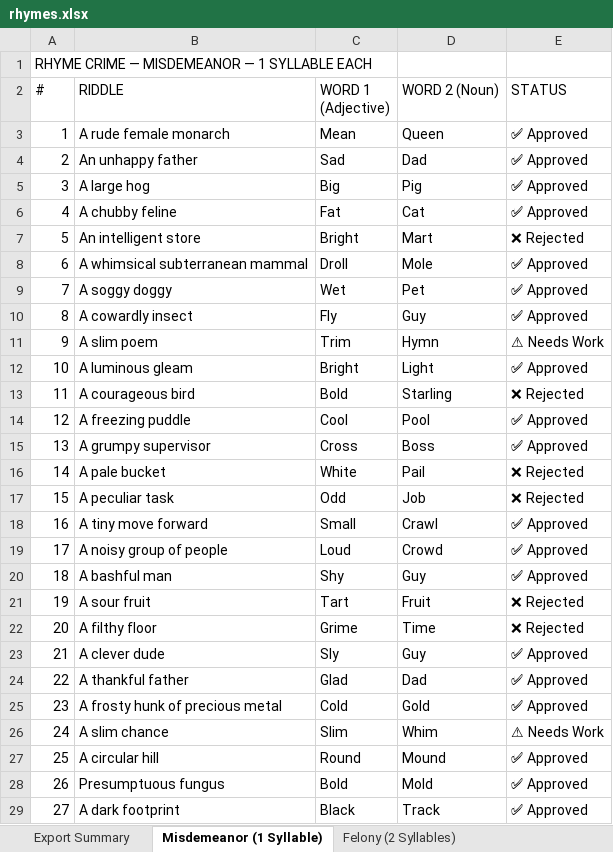
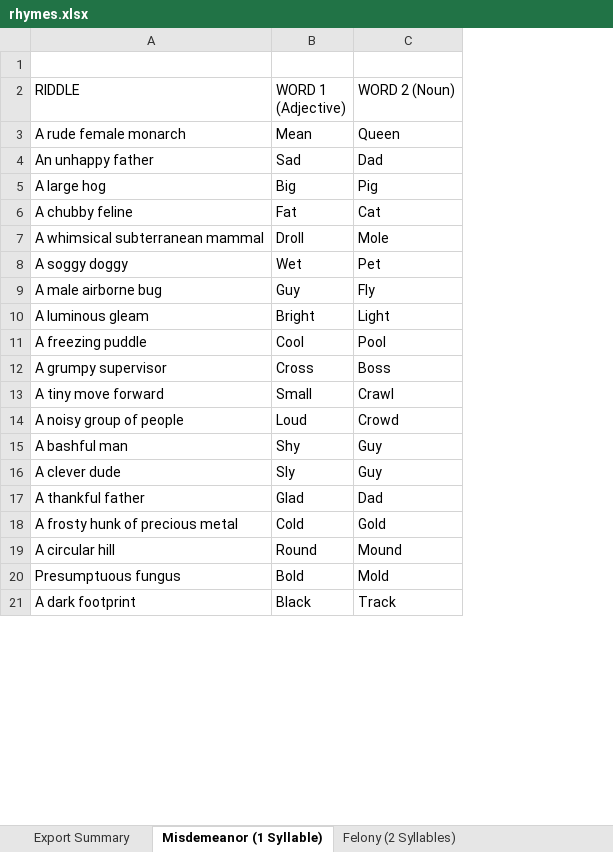
Before and after one commit to gavinromberger/rhyme-crime, an Excel workbook: app/src/data/rhymes.xlsx, sheet Misdemeanor (1 Syllable), drawn as a sheet; only a part is shown; values as stored, in another font and other column widths than the file's, no borders; removed rows and columns are numbered as before the commit, all else as after; the diff covers the shown part only; the diff names each change by its address in the sheet, - before the commit and + after, or states it on an @@ line.

Commit message:
Fix vault crash and wrong debrief riddle; overhaul rhymes data pipeline
- Fix vault trophy modal crash — completedHeists now stores locks (riddle
  + answer) alongside xp/performance, so the vault can display them
  without hitting undefined
- Fix wrong riddle shown in heist debrief and result screen — snapshot
  activeLocks into pendingResultRef before state changes clear the rhyme
  assignment and trigger a re-render with new random rhymes
- Skip crew mood step on success when there are no mood changes —
  navigate directly to Map instead of showing an empty screen
- Fix egress keyboard in simulator — add hidden focused TextInput during
  egress phase so hardware keyboard input works; also fix
  setEgressTimeLeft(15) to 60
- Rewrite sync-rhymes.js — removes # and STATUS columns, uses
  word1-word2 as stable ID, detects duplicates, all rows treated as
  approved
- Rebuild rhymes.xlsx — # and STATUS columns removed, Export Summary
  sheet removed, 4-syllable sheet renamed to Public Enemy, Felony sheet
  restored from git history (31 rows)
- Regenerate rhymes.json — 104 rhymes, string IDs throughout

```diff
--- a/app/src/data/rhymes.xlsx (sheet Misdemeanor (1 Syllable))
+++ b/app/src/data/rhymes.xlsx (sheet Misdemeanor (1 Syllable))
-column A (#), row 1: RHYME CRIME — MISDEMEANOR — 1 SYLLABLE EACH; rows 3-6: 1 | 2 | 3 | 4; rows 8-9: 6 | 7; row 12: 10; rows 14-15: 12 | 13; rows 18-20: 16 | 17 | 18; rows 23-25: 21 | 22 | 23; rows 27-29: 25 | 26 | 27
-column E (STATUS), rows 3-6: all ✅ Approved; rows 8-9: ✅ Approved | ✅ Approved; row 12: ✅ Approved; rows 14-15: ✅ Approved | ✅ Approved; rows 18-20: all ✅ Approved; rows 23-25: all ✅ Approved; rows 27-29: all ✅ Approved
-row 7: 5 | An intelligent store | Bright | Mart | ❌ Rejected
-row 10: 8 | A cowardly insect | Fly | Guy | ✅ Approved
-row 11: 9 | A slim poem | Trim | Hymn | ⚠ Needs Work
+row 9: A male airborne bug | Guy | Fly
-row 13: 11 | A courageous bird | Bold | Starling | ❌ Rejected
-row 16: 14 | A pale bucket | White | Pail | ❌ Rejected
-row 17: 15 | A peculiar task | Odd | Job | ❌ Rejected
-row 21: 19 | A sour fruit | Tart | Fruit | ❌ Rejected
-row 22: 20 | A filthy floor | Grime | Time | ❌ Rejected
-row 26: 24 | A slim chance | Slim | Whim | ⚠ Needs Work
```
Also changed, not shown: 27 added rows and 3 removed rows elsewhere in this sheet, sheet Felony (2 Syllables), sheet Most Wanted (3 Syllables), sheet Public Enemy (4 Syllables), sheet Export Summary, other sheet tabs, 5 other files.
